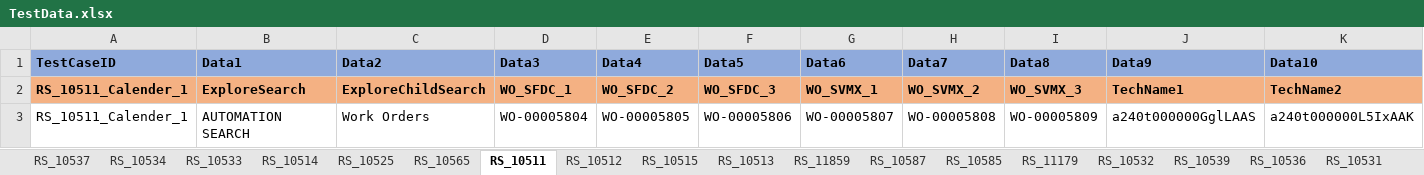
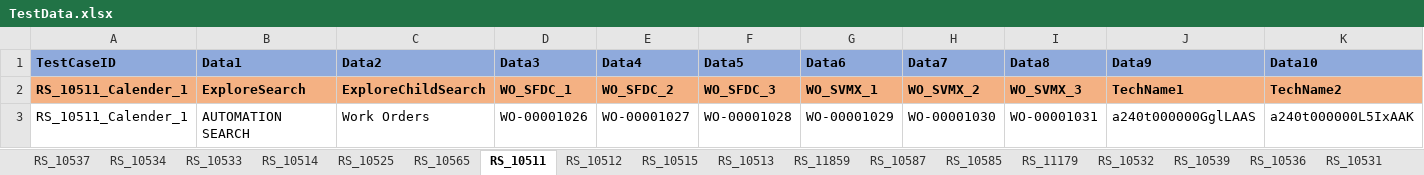
Before and after one commit to svmx-amresh-kumar/SVMX_Catalyst, an Excel workbook: fsaautomation/resources/TestData.xlsx, sheet RS_10511, drawn as a sheet; only a part is shown; values as stored, in another font and other column widths than the file's, no borders; the diff names each change by its address in the sheet, - before the commit and + after, or states it on an @@ line.

```diff
--- a/fsaautomation/resources/TestData.xlsx (sheet RS_10511)
+++ b/fsaautomation/resources/TestData.xlsx (sheet RS_10511)
-D3 (Data3): WO-00005804
+D3 (Data3): WO-00001026
-E3 (Data4): WO-00005805
+E3 (Data4): WO-00001027
-F3 (Data5): WO-00005806
+F3 (Data5): WO-00001028
-G3 (Data6): WO-00005807
+G3 (Data6): WO-00001029
-H3 (Data7): WO-00005808
+H3 (Data7): WO-00001030
-I3 (Data8): WO-00005809
+I3 (Data8): WO-00001031
```
Also changed, not shown: 2 other files.
